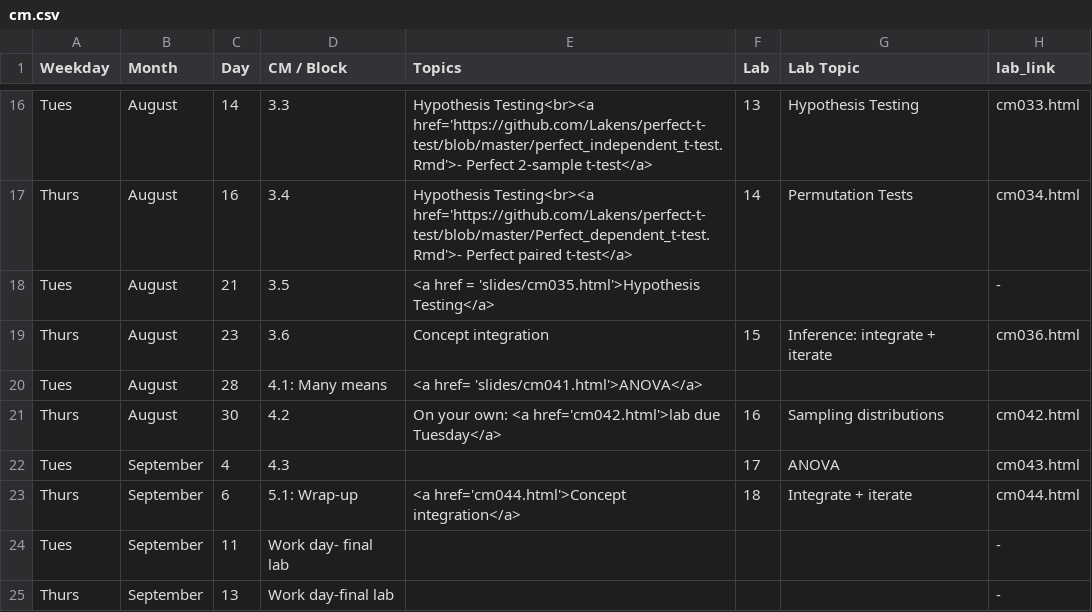
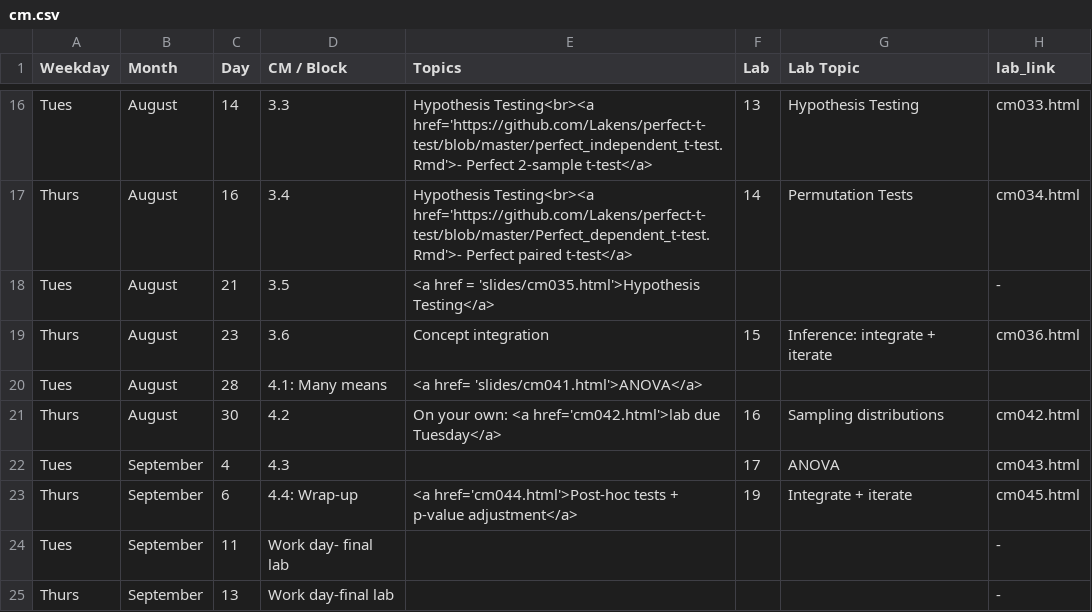
Before and after one commit to apreshill/ohsu-basic-stats, a CSV file: cm.csv, drawn as a sheet; only a part is shown, gaps mark what is left out.

Commit message:
more links

```diff
--- a/cm.csv
+++ b/cm.csv
@@ -22,3 +22,3 @@ Thurs,August,30,4.2,On your own: <a href='cm042.html'>lab due Tuesday</a>,16,Sam
 Tues,September,4,4.3,,17,ANOVA,cm043.html
-Thurs,September,6,5.1: Wrap-up,<a href='cm044.html'>Concept integration</a>,18,Integrate + iterate,cm044.html
+Thurs,September,6,4.4: Wrap-up,<a href='cm044.html'>Post-hoc tests + p-value adjustment</a>,19,Integrate + iterate,cm045.html
 Tues,September,11,Work day- final lab,,,,-
```
Also changed, not shown: 2 other files.
